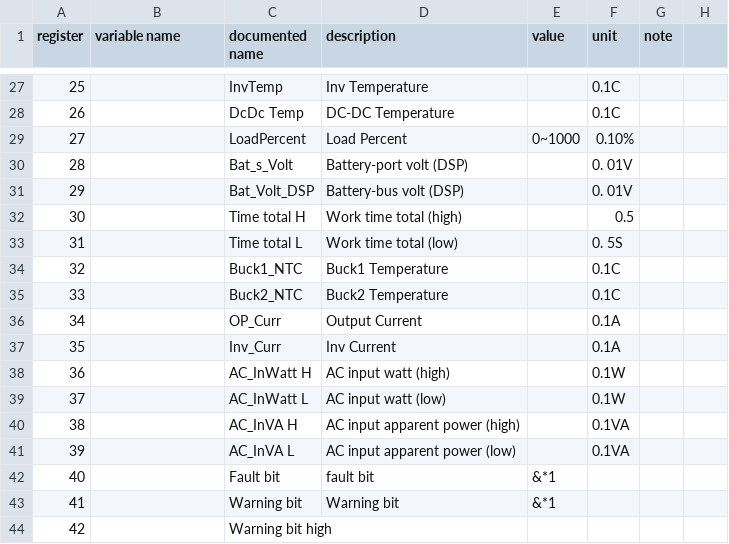
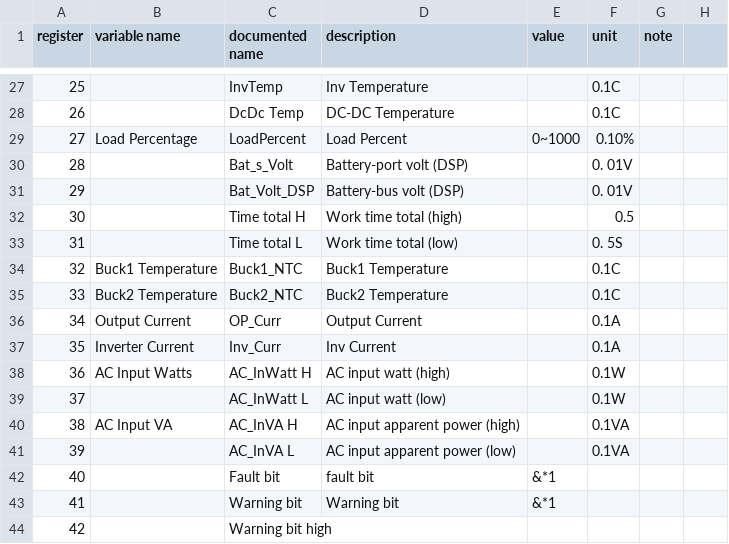
Before and after one commit to yNosGR/PythonProtocolGateway, a CSV file: protocols/v0.14.input_registry_map.csv, drawn as a sheet; only a part is shown, gaps mark what is left out; the diff covers the shown part only; the diff names each change by its address in the sheet, - before the commit and + after, or states it on an @@ line.

Commit message:
friendly names for input registry

```diff
--- a/protocols/v0.14.input_registry_map.csv
+++ b/protocols/v0.14.input_registry_map.csv
-B29 (variable name): (empty)
+B29 (variable name): Load Percentage
-B34 (variable name): (empty)
+B34 (variable name): Buck1 Temperature
-B35 (variable name): (empty)
+B35 (variable name): Buck2 Temperature
-B36 (variable name): (empty)
+B36 (variable name): Output Current
-B37 (variable name): (empty)
+B37 (variable name): Inverter Current
-B38 (variable name): (empty)
+B38 (variable name): AC Input Watts
-B40 (variable name): (empty)
+B40 (variable name): AC Input VA
```
Also changed, not shown: 60 edited cells elsewhere in this file, 2 other files.
